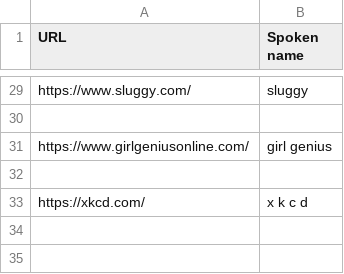
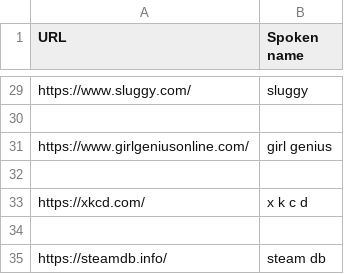
Before and after one commit to tpensyl/knausj_talon, a CSV file: settings/websites.csv, drawn as a sheet; only a part is shown, gaps mark what is left out.

```diff
--- a/settings/websites.csv
+++ b/settings/websites.csv
@@ -33 +33,3 @@ https://www.girlgeniusonline.com/,girl genius
 https://xkcd.com/,x k c d
+
+https://steamdb.info/,steam db
```
Also changed, not shown: 5 other files.
